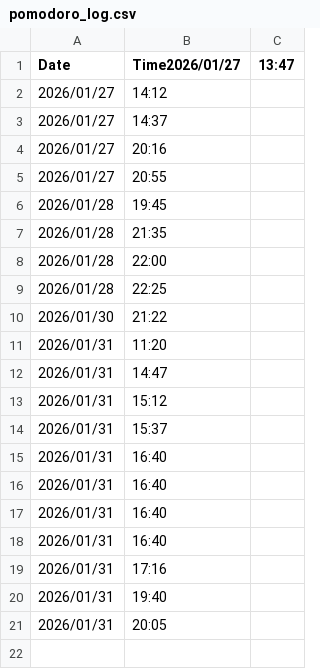
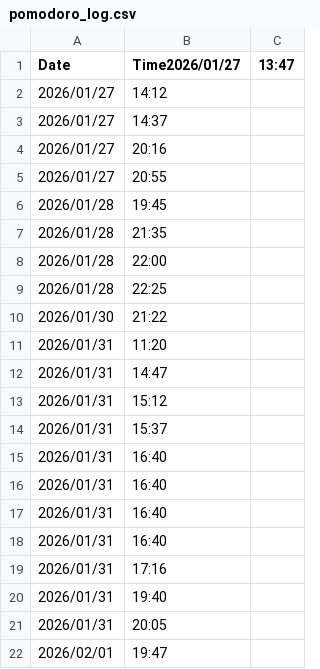
Before and after one commit to duducm2/scripts, a CSV file: data/pomodoro_log.csv, drawn as a sheet; the diff names each change by its address in the sheet, - before the commit and + after, or states it on an @@ line.

```diff
--- a/data/pomodoro_log.csv
+++ b/data/pomodoro_log.csv
+row 22: 2026/02/01 | 19:47
```
Also changed, not shown: 2 other files.
